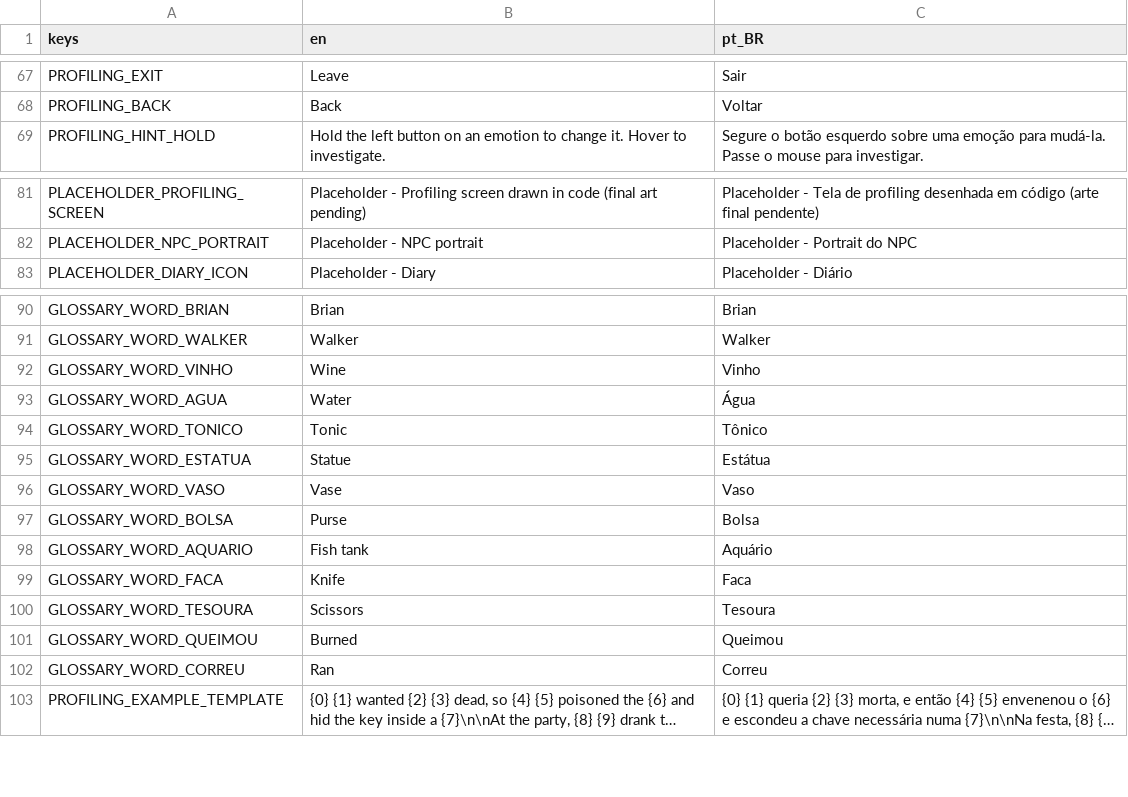
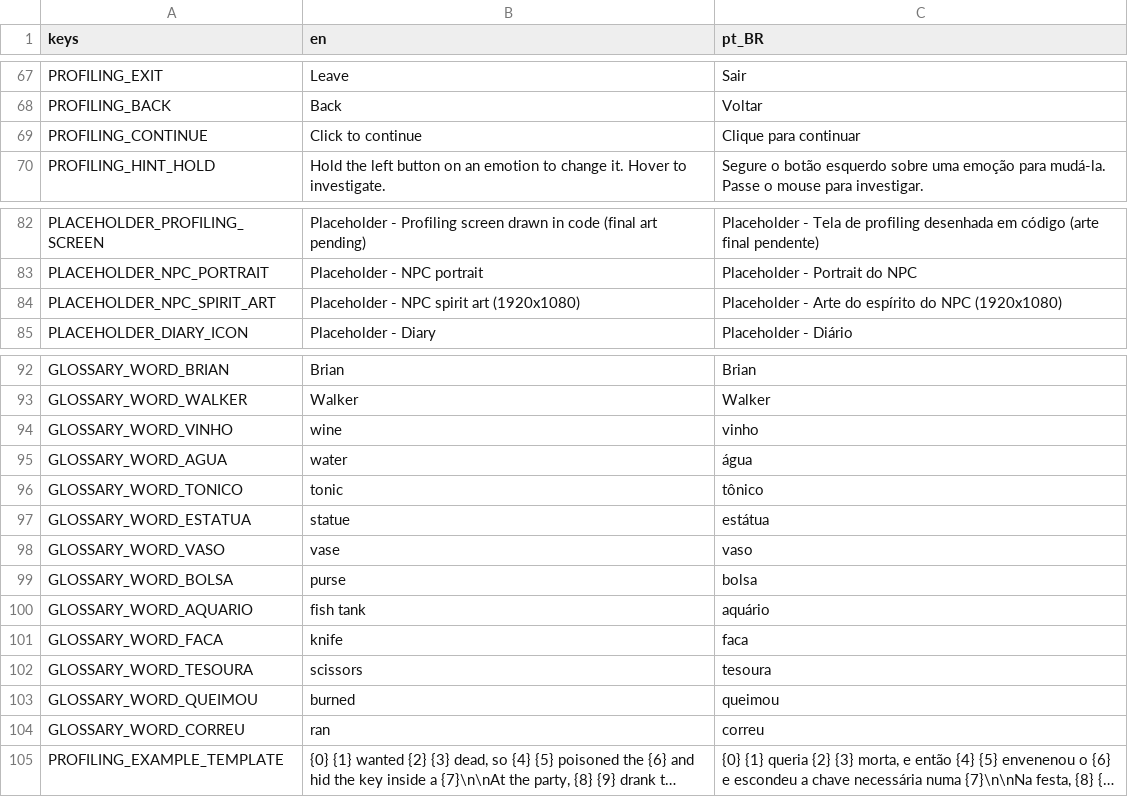
Before and after one commit to ICADGames-Visionlab/project2627, a CSV file: translations/translations.csv, drawn as a sheet; only a part is shown, gaps mark what is left out; long unchanged cells end in …; addresses are those after the commit; the diff covers the shown part only; the diff names each change by its address in the sheet, - before the commit and + after, or states it on an @@ line.

Commit message:
[Fix] - Implementa ajustes solicitados por GD no profiling
- Drag n Drop realmente puxar a palavra, não fazer uma cópia
- Botão direito do mouse tira a palavra do profiling (tirar do esquerdo)
- Lupa fixa na direita das categorias, e abrir a caixa de pesquisa do lado da lupa
- Clicar num filtro de categoria é primeiro um sort (coloca as coisas daquela categoria em primeiro), e clicar denovo filtra para APENAS aquelas (especificamente lixo e estrela)
- Divisão texto do profiling e arte é 50/50 da tela, com a arte (portrait) não ficando em borda
- Slots de palavras tem categorias específicas (ou seja, não dá pra colocar nome de pessoa num slot de arma)
- Não ficar reordenando as categorias, apertar uma apenas leva ela pra primeiro e mantem as outras numa ordem fixa. Dar um destaque no que foi selecionado (uma borda branca maior talvez)
- Só da pra selecionar uma categoria por vez (lupa não entra nisso)
- Nomes com letra inicial maiúscula, mas todo o resto com minúscula
- Quando resolver todos os profilings, jogador é lançado pra tela de escolher a emoção, e se sair, ele acorda.

```diff
--- a/translations/translations.csv
+++ b/translations/translations.csv
+row 69: PROFILING_CONTINUE | Click to continue | Clique para continuar
+row 84: PLACEHOLDER_NPC_SPIRIT_ART | Placeholder - NPC spirit art (1920x1080) | Placeholder - Arte do espírito do NPC (1920x1080)
-B94 (en): Wine
+B94 (en): wine
-C94 (pt_BR): Vinho
+C94 (pt_BR): vinho
-B95 (en): Water
+B95 (en): water
-C95 (pt_BR): Água
+C95 (pt_BR): água
-B96 (en): Tonic
+B96 (en): tonic
-C96 (pt_BR): Tônico
+C96 (pt_BR): tônico
-B97 (en): Statue
+B97 (en): statue
-C97 (pt_BR): Estátua
+C97 (pt_BR): estátua
-B98 (en): Vase
+B98 (en): vase
-C98 (pt_BR): Vaso
+C98 (pt_BR): vaso
-B99 (en): Purse
+B99 (en): purse
-C99 (pt_BR): Bolsa
+C99 (pt_BR): bolsa
-B100 (en): Fish tank
+B100 (en): fish tank
-C100 (pt_BR): Aquário
+C100 (pt_BR): aquário
-B101 (en): Knife
+B101 (en): knife
-C101 (pt_BR): Faca
+C101 (pt_BR): faca
-B102 (en): Scissors
+B102 (en): scissors
-C102 (pt_BR): Tesoura
+C102 (pt_BR): tesoura
-B103 (en): Burned
+B103 (en): burned
-C103 (pt_BR): Queimou
+C103 (pt_BR): queimou
-B104 (en): Ran
+B104 (en): ran
-C104 (pt_BR): Correu
+C104 (pt_BR): correu
```
Also changed, not shown: 44 edited cells elsewhere in this file, 22 other files.
